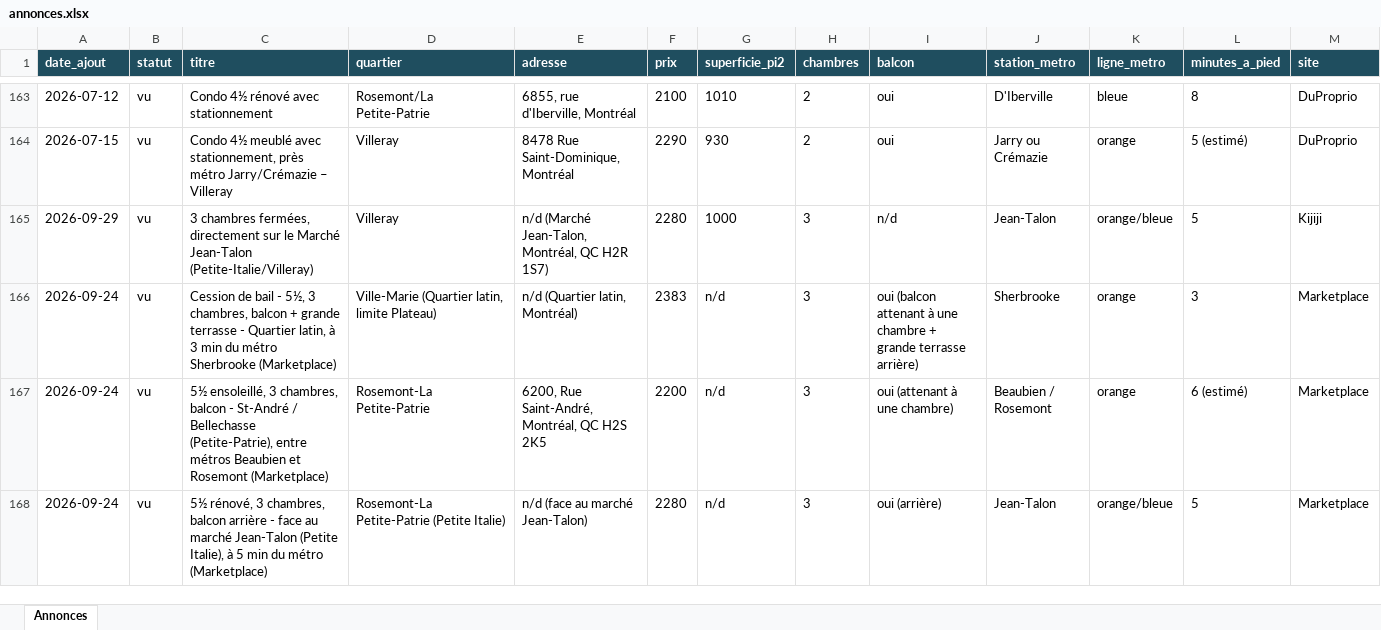
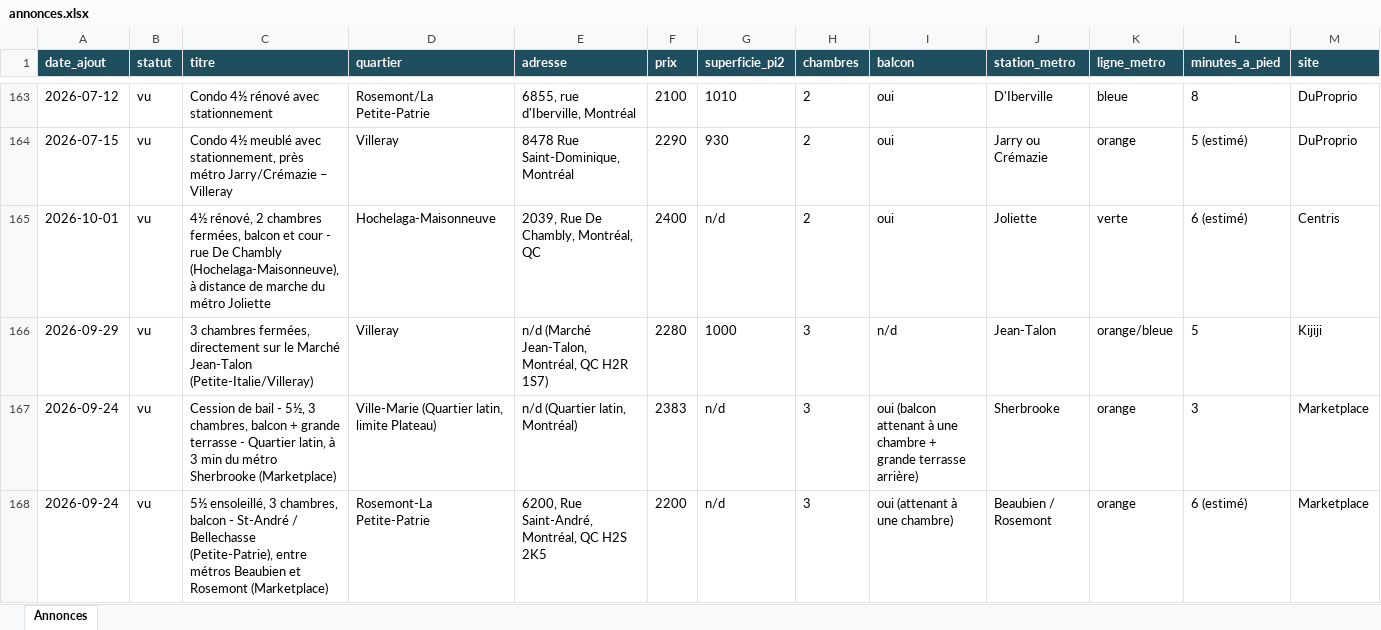
Before and after one commit to fclmnt/home-search, an Excel workbook: annonces.xlsx, sheet Annonces, drawn as a sheet; only a part is shown, gaps mark what is left out; the shorter side is filled out with more unchanged rows; values as stored, in another font and other column widths than the file's, no borders; rows hold the shown columns only; the diff covers the shown part only; the diff names each change by its address in the sheet, - before the commit and + after, or states it on an @@ line.

Commit message:
Mise à jour des annonces — 2026-10-01 17:10

```diff
--- a/annonces.xlsx (sheet Annonces)
+++ b/annonces.xlsx (sheet Annonces)
+row 165: 2026-10-01 | vu | 4½ rénové, 2 chambres fermées, balcon et cour - rue De Chambly (Hochelaga-Maisonneuve), à distance de marche du métro Joliette | Hochelaga-Maisonneuve | 2039, Rue De Chambly, Montréal, QC | 2400 | n/d | 2 | oui | Joliette | verte | 6 (estimé) | Centris
```
Also changed, not shown: 6 added rows, 6 removed rows and 11 edited cells elsewhere in this sheet, 3 other files.
